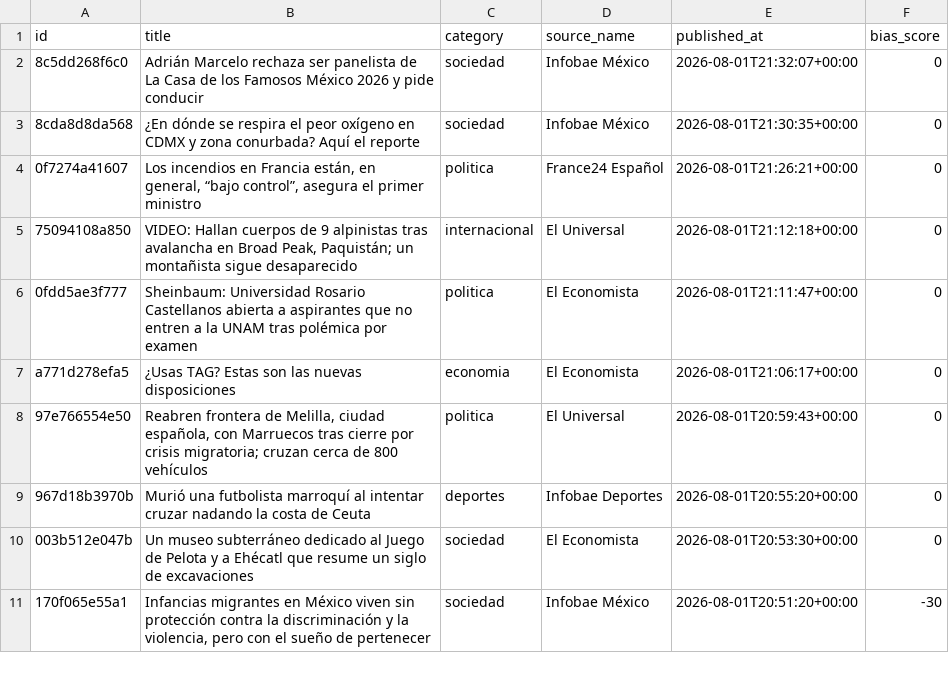
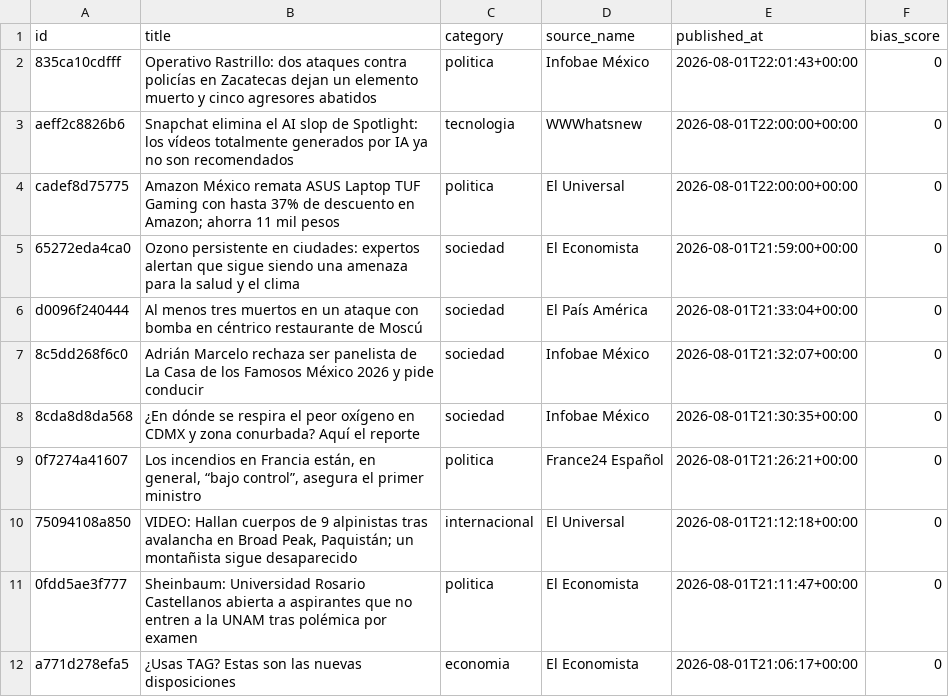
Before and after one commit to Marianomrz/ContextoWeb, a CSV file: historico.csv, drawn as a sheet; only a part is shown; the shorter side is filled out with more unchanged rows; the diff names each change by its address in the sheet, - before the commit and + after, or states it on an @@ line.

```diff
--- a/historico.csv
+++ b/historico.csv
+row 2: 835ca10cdfff | Operativo Rastrillo: dos ataques contra policías en Zacatecas dejan un elemento muerto y cinco agresores abatidos | politica | Infobae México | 2026-08-01T22:01:43+00:00 | 0
+row 3: aeff2c8826b6 | Snapchat elimina el AI slop de Spotlight: los vídeos totalmente generados por IA ya no son recomendados | tecnologia | WWWhatsnew | 2026-08-01T22:00:00+00:00 | 0
+row 4: cadef8d75775 | Amazon México remata ASUS Laptop TUF Gaming con hasta 37% de descuento en Amazon; ahorra 11 mil pesos | politica | El Universal | 2026-08-01T22:00:00+00:00 | 0
+row 5: 65272eda4ca0 | Ozono persistente en ciudades: expertos alertan que sigue siendo una amenaza para la salud y el clima | sociedad | El Economista | 2026-08-01T21:59:00+00:00 | 0
+row 6: d0096f240444 | Al menos tres muertos en un ataque con bomba en céntrico restaurante de Moscú | sociedad | El País América | 2026-08-01T21:33:04+00:00 | 0
```
Also changed, not shown: 16 other files.
